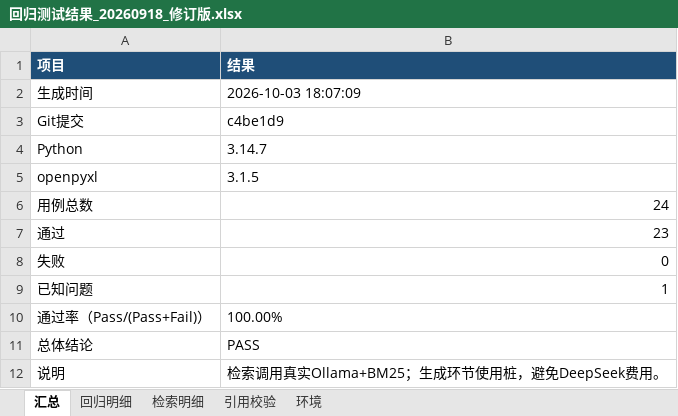
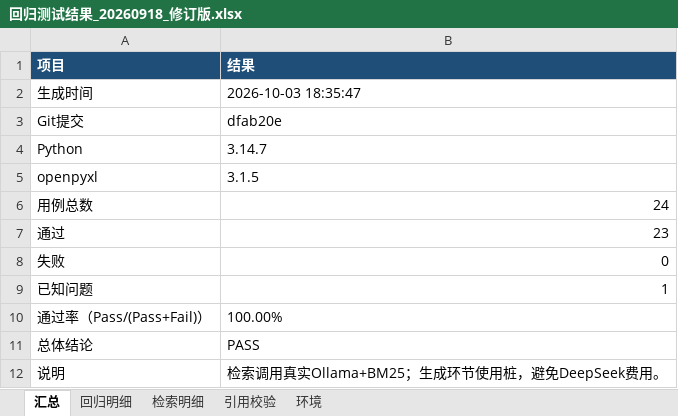
Before and after one commit to tyx76/transformer-dga-diagnosis, an Excel workbook: docs/exam_proof/回归测试结果_20260918_修订版.xlsx, sheet 汇总, drawn as a sheet; values as stored, in another font and other column widths than the file's, no borders; the diff names each change by its address in the sheet, - before the commit and + after, or states it on an @@ line.

```diff
--- a/docs/exam_proof/回归测试结果_20260918_修订版.xlsx (sheet 汇总)
+++ b/docs/exam_proof/回归测试结果_20260918_修订版.xlsx (sheet 汇总)
-B2 (结果): 2026-10-03 18:07:09
+B2 (结果): 2026-10-03 18:35:47
-B3 (结果): c4be1d9
+B3 (结果): dfab20e
```
Also changed, not shown: sheet 回归明细, 4 other files.
